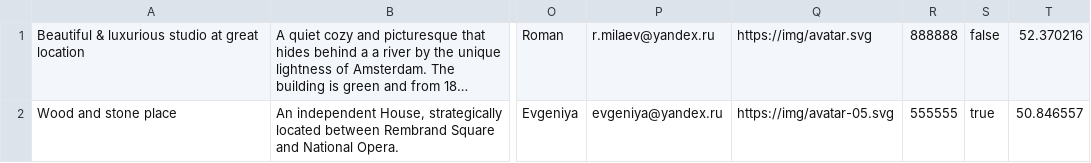
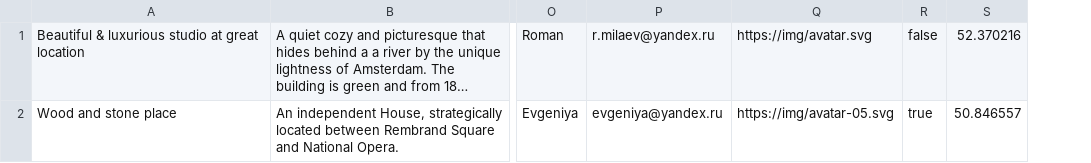
Before and after one commit to htmlacademy-nodejs-api/247319-six-cities-7, a TSV file: mocks/mock-data.tsv, drawn as a sheet; only a part is shown, gaps mark what is left out; long unchanged cells end in …; the diff names each change by its address in the sheet, - before the commit and + after, or states it on an @@ line.

```diff
--- a/mocks/mock-data.tsv
+++ b/mocks/mock-data.tsv
-column R, rows 1-2: 888888 | 555555
```
Also changed, not shown: 1 other file.
